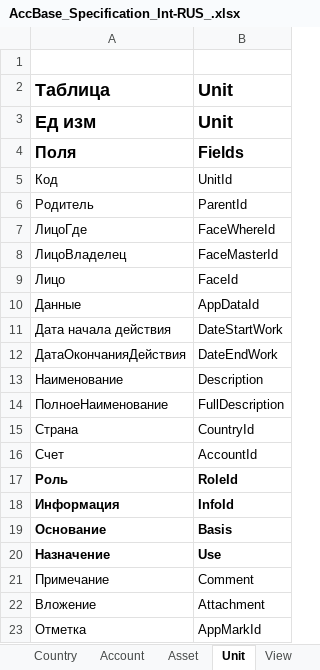
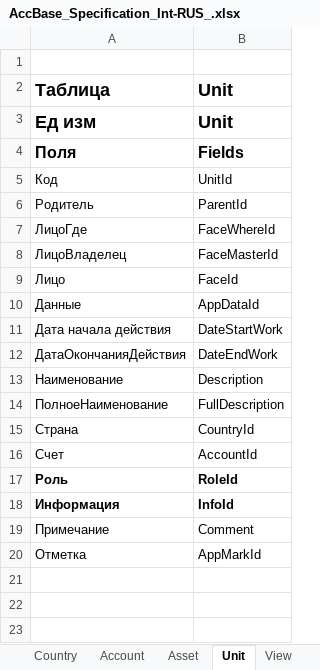
Before and after one commit to KursakovSA/AccBase, an Excel workbook: AccBase_Specification_Int-RUS_.xlsx, sheet Unit, drawn as a sheet; values as stored, in another font and other column widths than the file's, no borders; the diff names each change by its address in the sheet, - before the commit and + after, or states it on an @@ line.

```diff
--- a/AccBase_Specification_Int-RUS_.xlsx (sheet Unit)
+++ b/AccBase_Specification_Int-RUS_.xlsx (sheet Unit)
-row 19: Основание | Basis
-row 20: Назначение | Use
-row 22: Вложение | Attachment
```
Also changed, not shown: sheet LogData, sheet AppData, sheet AppMeter, sheet AppMark, sheet Info, sheet Role, 11 more sheets.
